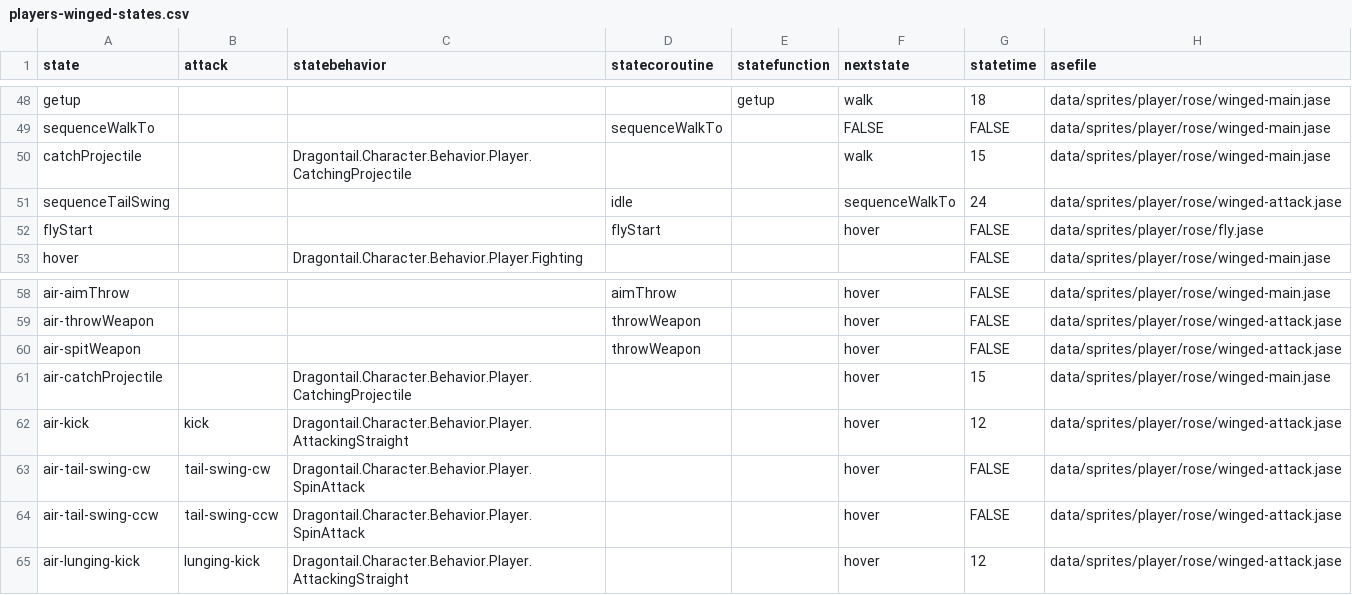
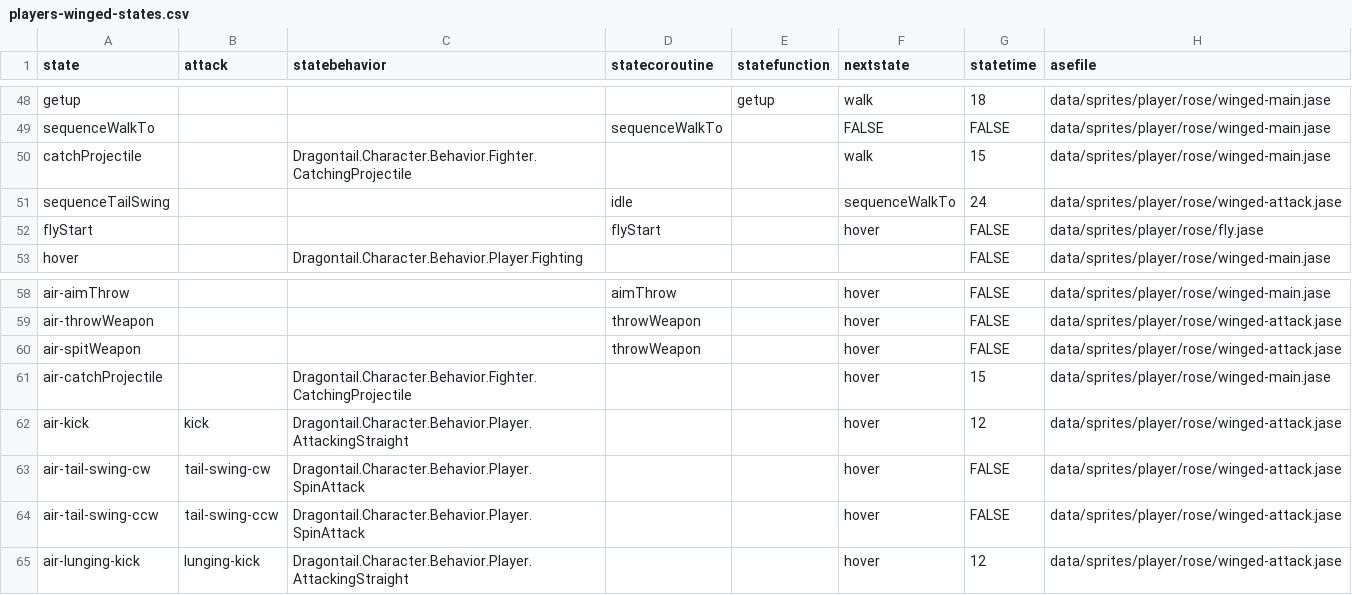
Before and after one commit to IoriBranford/dragontail, a CSV file: game/data/database/players-winged-states.csv, drawn as a sheet; only a part is shown, gaps mark what is left out; the diff names each change by its address in the sheet, - before the commit and + after, or states it on an @@ line.

Commit message:
Move CatchingProjectile behavior to Fighter

```diff
--- a/game/data/database/players-winged-states.csv
+++ b/game/data/database/players-winged-states.csv
-C50 (statebehavior): Dragontail.Character.Behavior.Player.CatchingProjectile
+C50 (statebehavior): Dragontail.Character.Behavior.Fighter.CatchingProjectile
-C61 (statebehavior): Dragontail.Character.Behavior.Player.CatchingProjectile
+C61 (statebehavior): Dragontail.Character.Behavior.Fighter.CatchingProjectile
```
Also changed, not shown: game/data/database/players-states.csv, 2 other files.
